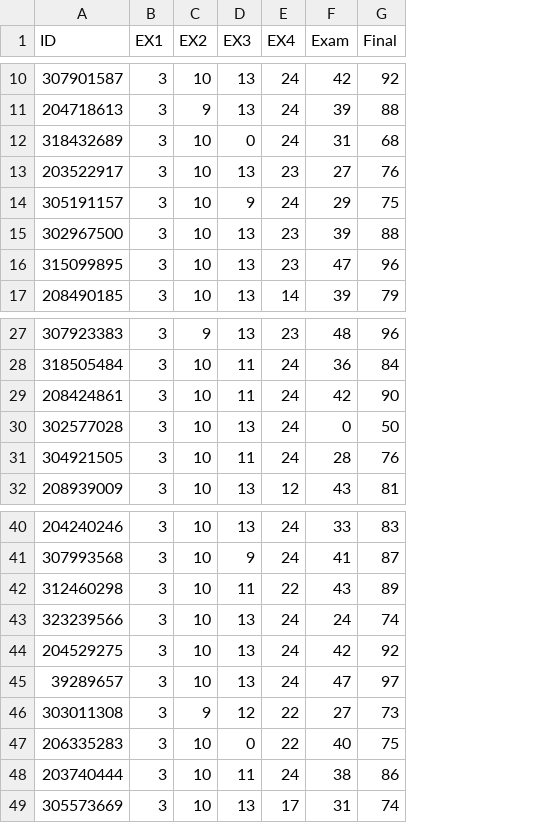
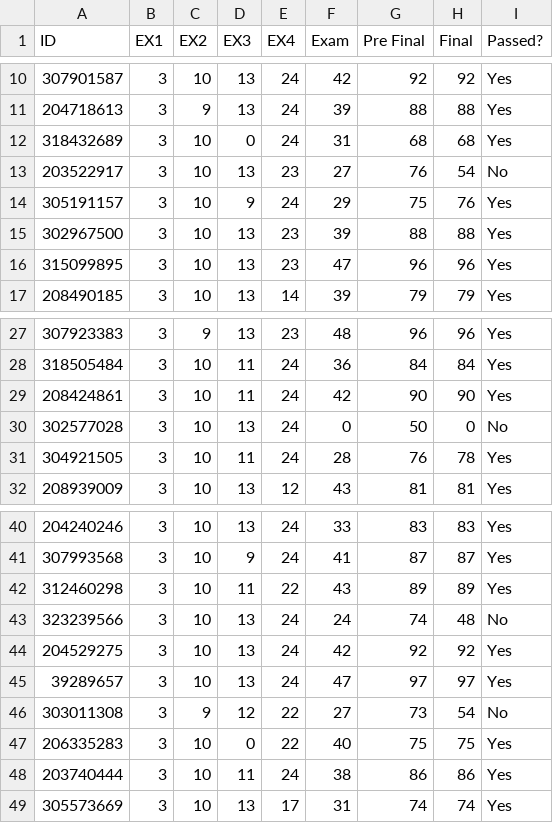
Before and after one commit to raghadzeidan/COMPILATION_TAU_FOR_STUDENTS, a CSV file: FOLDER_5_GRADES/final_grades.csv, drawn as a sheet; only a part is shown, gaps mark what is left out; addresses are those after the commit; the diff covers the shown part only; the diff names each change by its address in the sheet, - before the commit and + after, or states it on an @@ line.

```diff
--- a/FOLDER_5_GRADES/final_grades.csv
+++ b/FOLDER_5_GRADES/final_grades.csv
+column G (Pre Final), rows 10-17: 92 | 88 | 68 | 76 | 75 | 88 | 96 | 79; rows 27-32: 96 | 84 | 90 | 50 | 76 | 81; rows 40-49: 83 | 87 | 89 | 74 | 92 | 97 | 73 | 75 | 86 | 74
+column I (Passed?), rows 10-17: Yes | Yes | Yes | No | Yes | Yes | Yes | Yes; rows 27-32: Yes | Yes | Yes | No | Yes | Yes; rows 40-49: Yes | Yes | Yes | No | Yes | Yes | No | Yes | Yes | Yes
-H13 (Final): 76
+H13 (Final): 54
-H14 (Final): 75
+H14 (Final): 76
-H30 (Final): 50
+H30 (Final): 0
-H31 (Final): 76
+H31 (Final): 78
-H43 (Final): 74
+H43 (Final): 48
-H46 (Final): 73
+H46 (Final): 54
```
Also changed, not shown: 8 edited cells elsewhere in this file.
